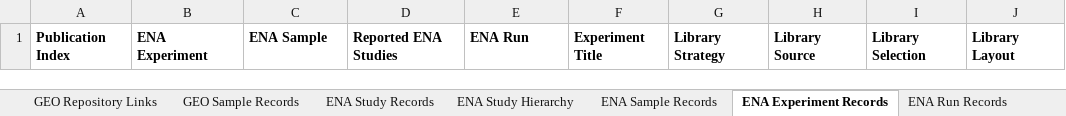
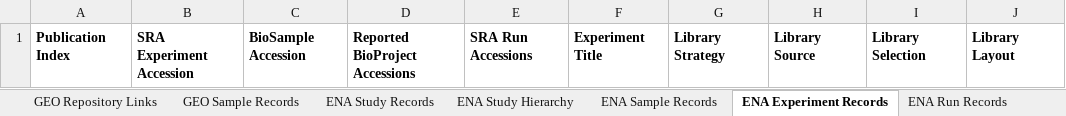
Before and after one commit to AWEyre7147/deathmap-ai, an Excel workbook: data/templates/Enrichment-Synthesis.xlsx, sheet ENA Experiment Records, drawn as a sheet; only a part is shown; values as stored, in another font and other column widths than the file's, no borders; the diff names each change by its address in the sheet, - before the commit and + after, or states it on an @@ line.

```diff
--- a/data/templates/Enrichment-Synthesis.xlsx (sheet ENA Experiment Records)
+++ b/data/templates/Enrichment-Synthesis.xlsx (sheet ENA Experiment Records)
-B1: ENA Experiment
+B1: SRA Experiment Accession
-C1: ENA Sample
+C1: BioSample Accession
-D1: Reported ENA Studies
+D1: Reported BioProject Accessions
-E1: ENA Run
+E1: SRA Run Accessions
```
Also changed, not shown: sheet ArrayExpress Sample Records, sheet PubMed-SRA Links, sheet ENA Run Records, sheet ENA Sample Records, sheet GEO Sample Records, sheet GEO Series Hierarchy, 9 more sheets, data/templates/BioStudies-ArrayExpress-Enrichment.xlsx, data/templates/DeathMap-AI-output-backup.xlsx, 50 other files.
